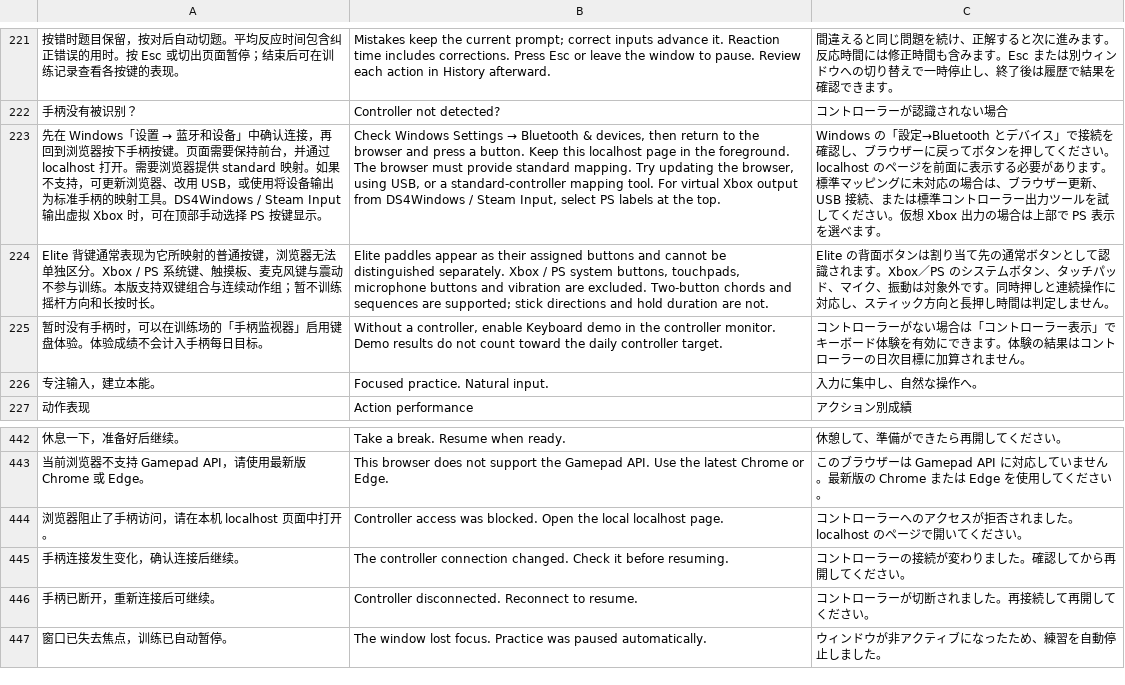
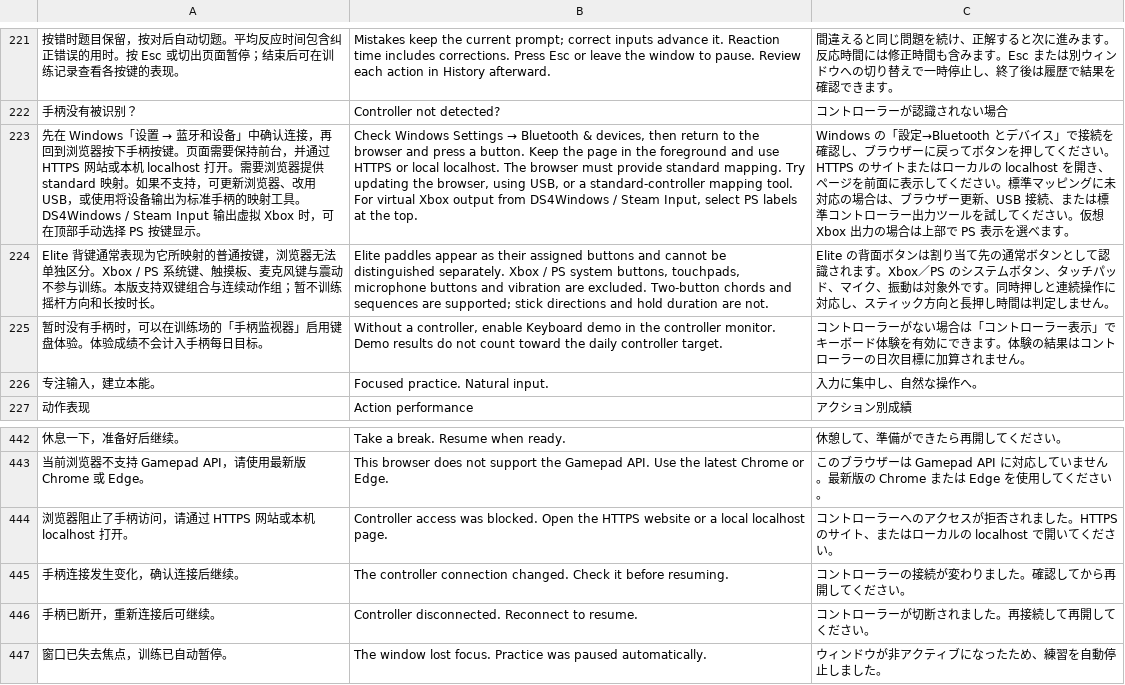
Before and after one commit to reloadggg/apex-input-range, a TSV file: src/locales/messages.tsv, drawn as a sheet; only a part is shown, gaps mark what is left out; removed rows and columns are numbered as before the commit, all else as after; the diff names each change by its address in the sheet, - before the commit and + after, or states it on an @@ line.

Commit message:
Publish trainer on Cloudflare Pages
Publishes the controller trainer on Cloudflare Pages at https://apex-input-range.pages.dev/ using Direct Upload. The app runs entirely as static files, with configuration imports and practice history kept in each visitor's browser.

Chinese, English and Japanese READMEs include the working public URL, Wrangler update commands, and the CNAME configuration for apex.efastt.store. The custom domain is registered in Pages and awaits its DNS record; the public pages.dev site is already available. GitHub pushes do not automatically deploy this Direct Upload project.

Vite accepts an optional deployment base path, controller help supports HTTPS sites, and the public browser smoke check supports an optional proxy. GitHub Pages remains available as a manually triggered alternative. Automatic Actions runs are disabled because the account billing lock prevents jobs from starting.

Validation: 26 unit tests passed; production build and translation checks passed. The live HTTPS site passed an isolated Edge smoke test covering assets, simulated controller input, the eight-step combo, binding editing, and English/Japanese switching. Repository-subpath build and local smoke checks also passed before the Cloudflare deployment.

```diff
--- a/src/locales/messages.tsv
+++ b/src/locales/messages.tsv
-A223: …并通过 localhost 打开。…
+A223: …并通过 HTTPS 网站或本机 localhost 打开。…
-B223: …button. Keep this localhost page in the foreground. The browser…
+B223: …button. Keep the page in the foreground and use HTTPS or local localhost. The browser…
-C223: …ださい。localhost のページを前面に表示する必要があります。標準マ…
+C223: …ださい。HTTPS のサイトまたはローカルの localhost を開き、ページを前面に表示してください。標準マ…
-row 444: 浏览器阻止了手柄访问，请在本机 localhost 页面中打开。 | Controller access was blocked. Open the local localhost page. | コントローラーへのアクセスが拒否されました。localhost のページで開いてください。
+row 444: 浏览器阻止了手柄访问，请通过 HTTPS 网站或本机 localhost 打开。 | Controller access was blocked. Open the HTTPS website or a local localhost page. | コントローラーへのアクセスが拒否されました。HTTPS のサイト、またはローカルの localhost で開いてください。
```
Also changed, not shown: 13 other files.
